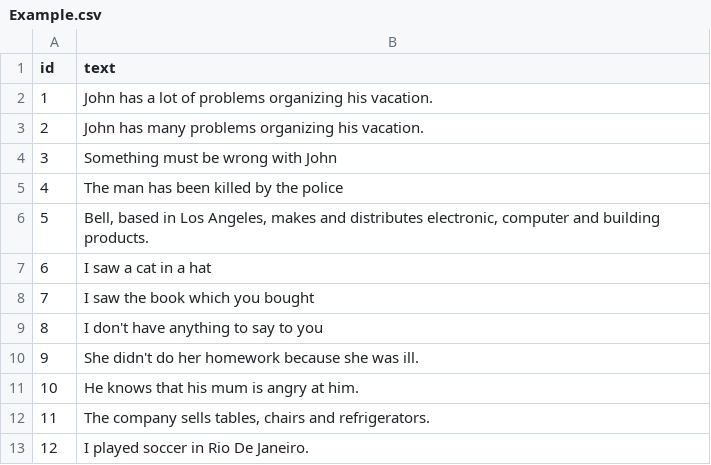
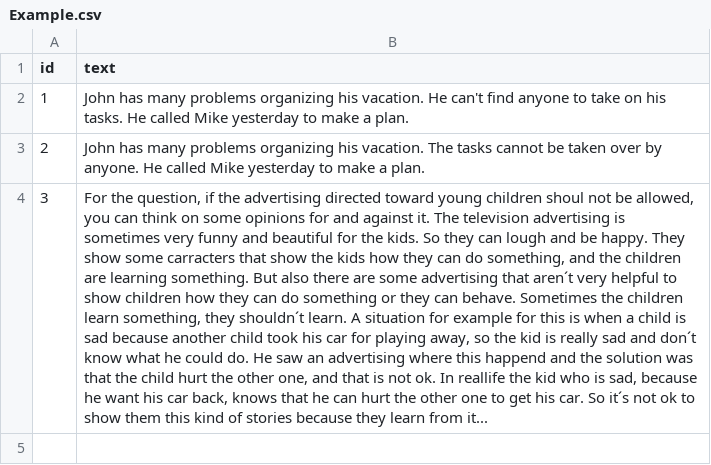
Before and after one commit to phenguyen93/de.fernuni-hagen.d2l2.coreference, a CSV file: de.fernuni-hagen.d2l2.coreference/resources/Example.csv, drawn as a sheet; the diff names each change by its address in the sheet, - before the commit and + after, or states it on an @@ line.

```diff
--- a/de.fernuni-hagen.d2l2.coreference/resources/Example.csv
+++ b/de.fernuni-hagen.d2l2.coreference/resources/Example.csv
-B2 (text): John has a lot of problems organizing his vacation.
+B2 (text): John has many problems organizing his vacation. He can't find anyone to take on his tasks. He called Mike yesterday to make a plan.
-B3 (text): …his vacation.
+B3 (text): …his vacation. The tasks cannot be taken over by anyone. He called Mike yesterday to make a plan.
-B4 (text): Something must be wrong with John
+B4 (text): For the question, if the advertising directed toward young children shoul not be allowed, you can think on some opinions for and against it. The television advertising is sometimes very funny and beautiful for the kids. So they can lough and be happy. They show some carracters that show the kids how they can do something, and the children are learning something. But also there are some advertising that aren´t very helpful to show children how they can do something or they can behave. Sometimes the children learn something, they shouldn´t learn. A situation for example for this is when a child is sad because another child took his car for playing away, so the kid is really sad and don´t know what he could do. He saw an advertising where this happend and the solution was that the child hurt the other one, and that is not ok. In reallife the kid who is sad, because he want his car back, knows that he can hurt the other one to get his car. So it´s not ok to show them this kind of stories because they learn from it...
-row 5: 4 | The man has been killed by the police
-row 6: 5 | Bell, based in Los Angeles, makes and distributes electronic, computer and building products.
-row 7: 6 | I saw a cat in a hat
-row 8: 7 | I saw the book which you bought
-row 9: 8 | I don't have anything to say to you
-row 10: 9 | She didn't do her homework because she was ill.
-row 11: 10 | He knows that his mum is angry at him.
-row 12: 11 | The company sells tables, chairs and refrigerators.
-row 13: 12 | I played soccer in Rio De Janeiro.
```
Also changed, not shown: 15 other files.
